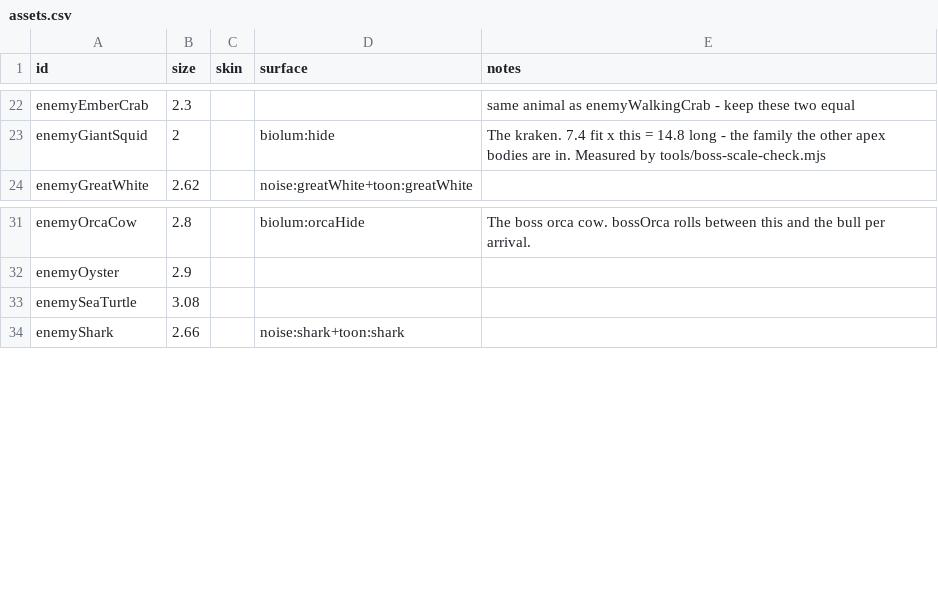
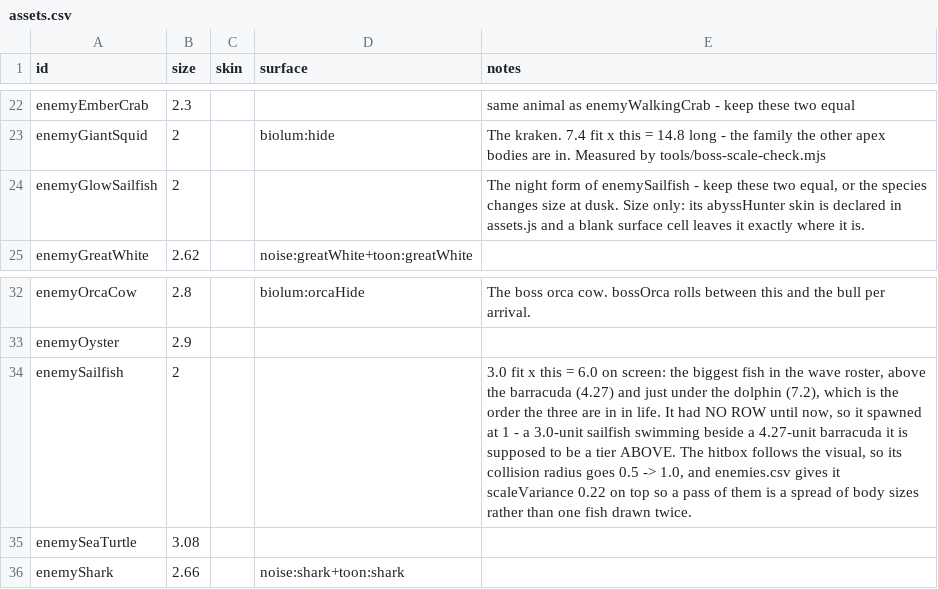
Before and after one commit to ethangoldhammer/seal-survivor, a CSV file: path/src/assets.csv, drawn as a sheet; only a part is shown, gaps mark what is left out; the diff names each change by its address in the sheet, - before the commit and + after, or states it on an @@ line.

```diff
--- a/path/src/assets.csv
+++ b/path/src/assets.csv
+row 24: enemyGlowSailfish | 2 |  |  | The night form of enemySailfish - keep these two equal, or the species changes size at dusk. Size only: its abyssHunter skin is declared in assets.js and a blank surface cell leaves it exactly where it is.
+row 34: enemySailfish | 2 |  |  | 3.0 fit x this = 6.0 on screen: the biggest fish in the wave roster, above the barracuda (4.27) and just under the dolphin (7.2), which is the order the three are in in life. It had NO ROW until now, so it spawned at 1 - a 3.0-unit sailfish swimming beside a 4.27-unit barracuda it is supposed to be a tier ABOVE. The hitbox follows the visual, so its collision radius goes 0.5 -> 1.0, and enemies.csv gives it scaleVariance 0.22 on top so a pass of them is a spread of body sizes rather than one fish drawn twice.
```
Also changed, not shown: path/src/enemies.csv, 20 other files.
